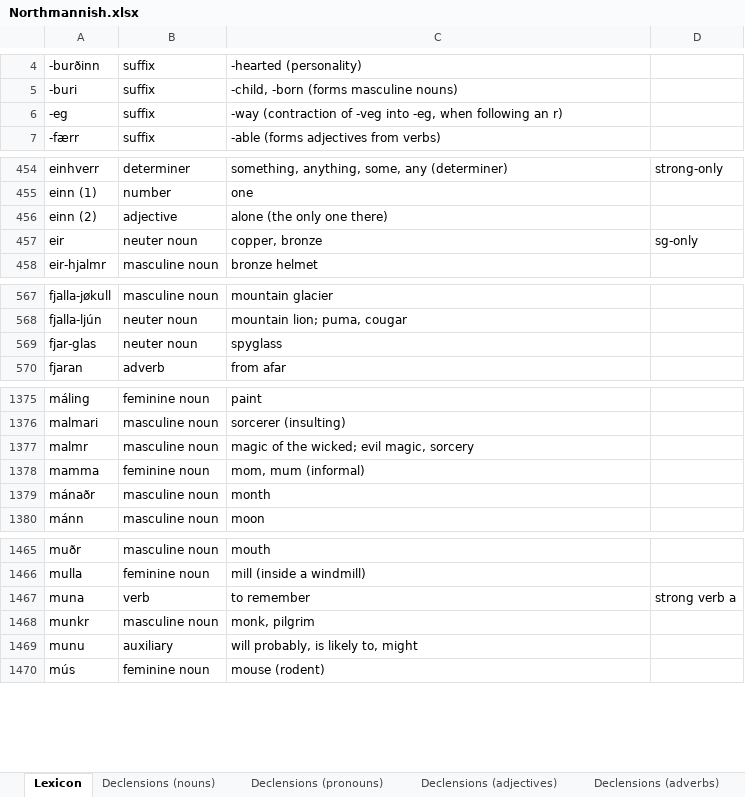
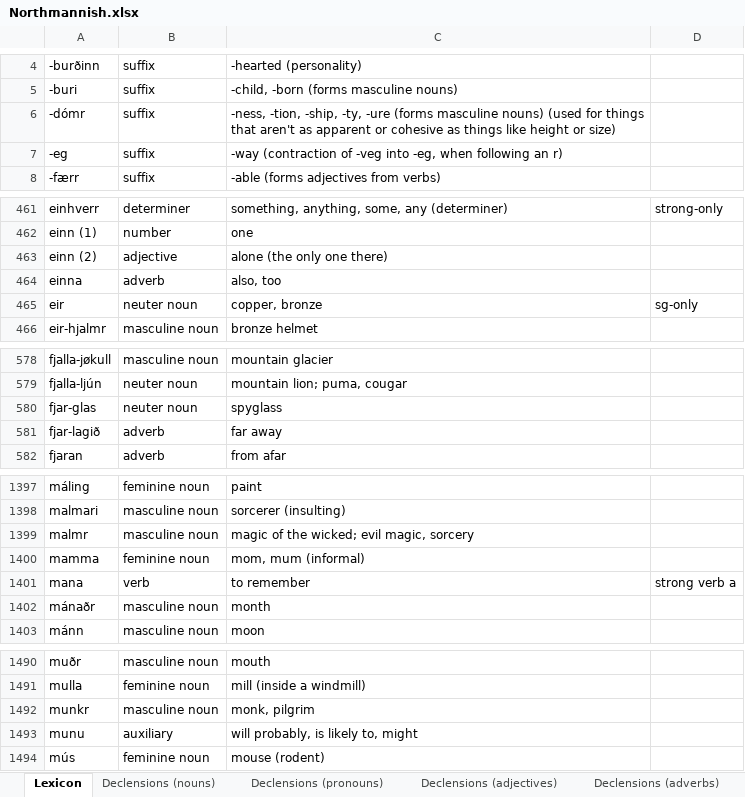
Before and after one commit to Oneo64/Aldraheimr2ndEdition, an Excel workbook: Literature/Languages/Northmannish.xlsx, sheet Lexicon, drawn as a sheet; only a part is shown, gaps mark what is left out; values as stored, in another font and other column widths than the file's, no borders; charts and pictures and table styles not drawn; removed rows and columns are numbered as before the commit, all else as after; the diff covers the shown part only; the diff names each change by its address in the sheet, - before the commit and + after, or states it on an @@ line.

```diff
--- a/Literature/Languages/Northmannish.xlsx (sheet Lexicon)
+++ b/Literature/Languages/Northmannish.xlsx (sheet Lexicon)
+row 6: -dómr | suffix | -ness, -tion, -ship, -ty, -ure (forms masculine nouns) (used for things that aren't as apparent or cohesive as things like height or size)
+row 464: einna | adverb | also, too
+row 581: fjar-lagið | adverb | far away
+row 1401: mana | verb | to remember | strong verb a
-row 1467: muna | verb | to remember | strong verb a
```
Also changed, not shown: 29 added rows, 1 removed row and 6 edited cells elsewhere in this sheet.
